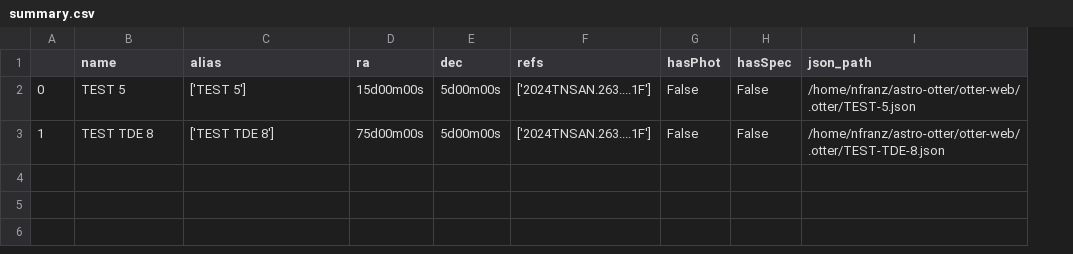
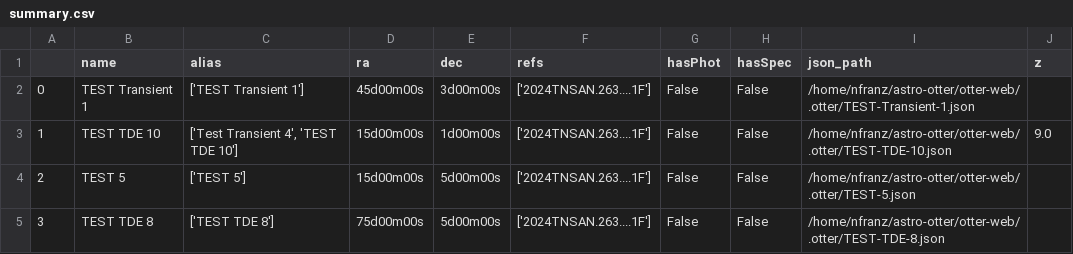
Before and after one commit to astro-otter/otter-web, a CSV file: .otter/summary.csv, drawn as a sheet; addresses are those after the commit; the diff names each change by its address in the sheet, - before the commit and + after, or states it on an @@ line.

```diff
--- a/.otter/summary.csv
+++ b/.otter/summary.csv
+column J (z), empty
+row 2: 0 | TEST Transient 1 | ['TEST Transient 1'] | 45d00m00s | 3d00m00s | ['2024TNSAN.263....1F'] | False | False | /home/nfranz/astro-otter/otter-web/.otter/TEST-Transient-1.json
+row 3: 1 | TEST TDE 10 | ['Test Transient 4', 'TEST TDE 10'] | 15d00m00s | 1d00m00s | ['2024TNSAN.263....1F'] | False | False | /home/nfranz/astro-otter/otter-web/.otter/TEST-TDE-10.json | 9.0
-A4: 0
+A4: 2
-A5: 1
+A5: 3
```
Also changed, not shown: 3 other files.
